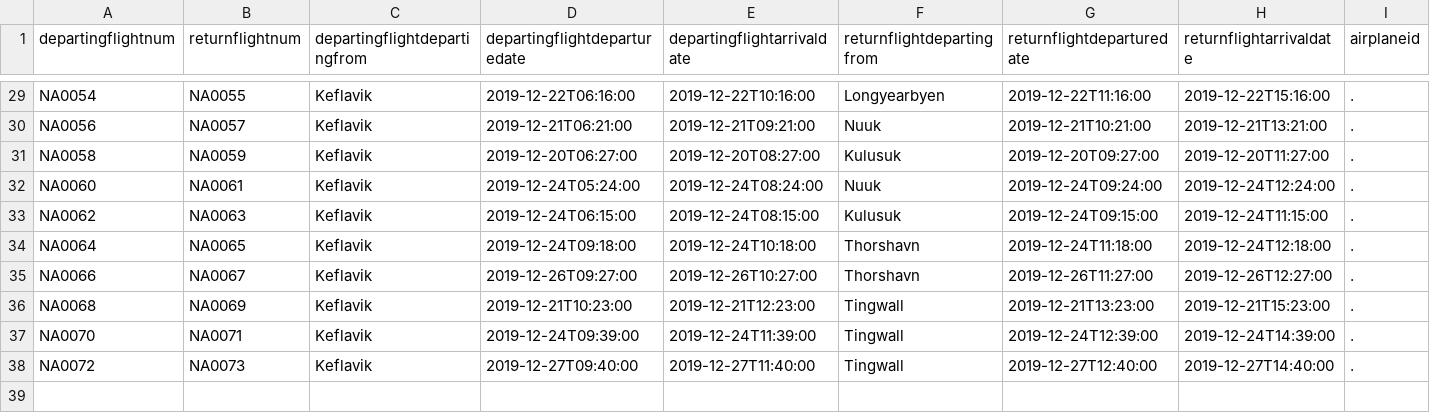
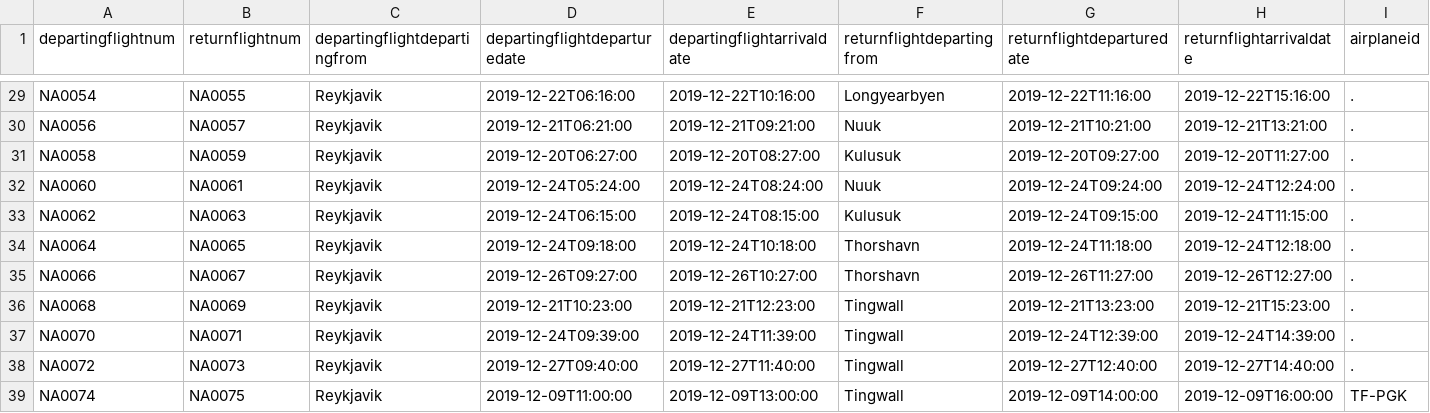
Before and after one commit to irmalexandra/vln1_chuck_nan, a CSV file: code/repo/voyages.csv, drawn as a sheet; only a part is shown, gaps mark what is left out; rows hold the shown columns only; the diff covers the shown part only; the diff names each change by its address in the sheet, - before the commit and + after, or states it on an @@ line.

```diff
--- a/code/repo/voyages.csv
+++ b/code/repo/voyages.csv
-C29:C38 (departingflightdepartingfrom): Keflavik
+C29:C38 (departingflightdepartingfrom): Reykjavik
+row 39: NA0074 | NA0075 | Reykjavik | 2019-12-09T11:00:00 | 2019-12-09T13:00:00 | Tingwall | 2019-12-09T14:00:00 | 2019-12-09T16:00:00 | TF-PGK
```
Also changed, not shown: 27 edited cells elsewhere in this file, 4 other files.
